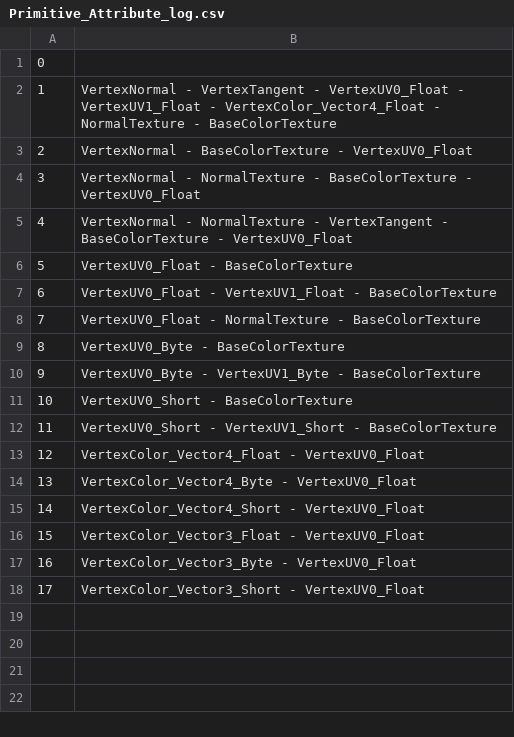
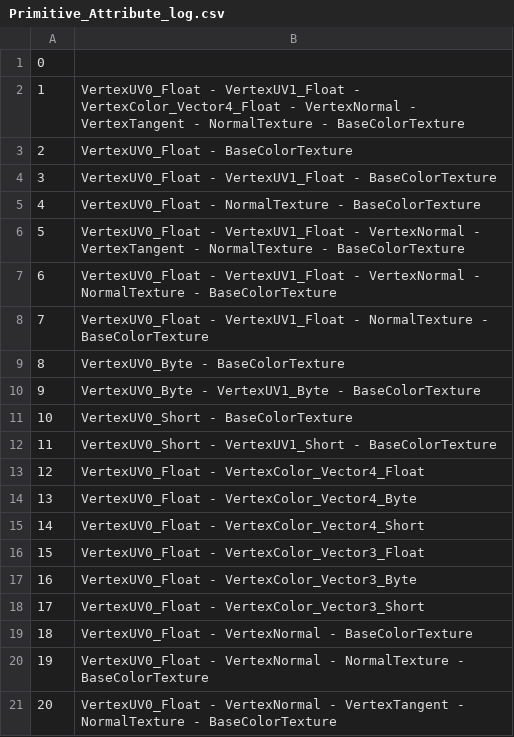
Before and after one commit to KhronosGroup/glTF-Asset-Generator, a CSV file: Output/Primitive_Attribute/Primitive_Attribute_log.csv, drawn as a sheet; removed rows and columns are numbered as before the commit, all else as after; the diff names each change by its address in the sheet, - before the commit and + after, or states it on an @@ line.

Commit message:
Primitive_Attribute : Add three models that use UV1 and a normal texture, improve model sorting order, and add a statement of purpose to the readme (#293)
* Add three models, change sorting, and add a header to the readme

* Update output folder

* Move normal properties next to each other in the readme table

* Change sort order

* Comment out sorting for now

```diff
--- a/Output/Primitive_Attribute/Primitive_Attribute_log.csv
+++ b/Output/Primitive_Attribute/Primitive_Attribute_log.csv
-B2: VertexNormal - VertexTangent - VertexUV0_Float - VertexUV1_Float - VertexColor_Vector4_Float - NormalTexture…
+B2: VertexUV0_Float - VertexUV1_Float - VertexColor_Vector4_Float - VertexNormal - VertexTangent - NormalTexture…
-row 3: 2 | VertexNormal - BaseColorTexture - VertexUV0_Float
-row 4: 3 | VertexNormal - NormalTexture - BaseColorTexture - VertexUV0_Float
-row 5: 4 | VertexNormal - NormalTexture - VertexTangent - BaseColorTexture - VertexUV0_Float
@@ column A renumbered between rows 3 and 5 @@
+row 6: 5 | VertexUV0_Float - VertexUV1_Float - VertexNormal - VertexTangent - NormalTexture - BaseColorTexture
+row 7: 6 | VertexUV0_Float - VertexUV1_Float - VertexNormal - NormalTexture - BaseColorTexture
+row 8: 7 | VertexUV0_Float - VertexUV1_Float - NormalTexture - BaseColorTexture
-B13: VertexColor_Vector4_Float - VertexUV0_Float
+B13: VertexUV0_Float - VertexColor_Vector4_Float
-B14: VertexColor_Vector4_Byte - VertexUV0_Float
+B14: VertexUV0_Float - VertexColor_Vector4_Byte
-B15: VertexColor_Vector4_Short - VertexUV0_Float
+B15: VertexUV0_Float - VertexColor_Vector4_Short
-B16: VertexColor_Vector3_Float - VertexUV0_Float
+B16: VertexUV0_Float - VertexColor_Vector3_Float
-B17: VertexColor_Vector3_Byte - VertexUV0_Float
+B17: VertexUV0_Float - VertexColor_Vector3_Byte
-B18: VertexColor_Vector3_Short - VertexUV0_Float
+B18: VertexUV0_Float - VertexColor_Vector3_Short
+row 19: 18 | VertexUV0_Float - VertexNormal - BaseColorTexture
+row 20: 19 | VertexUV0_Float - VertexNormal - NormalTexture - BaseColorTexture
+row 21: 20 | VertexUV0_Float - VertexNormal - VertexTangent - NormalTexture - BaseColorTexture
```
Also changed, not shown: 27 other files.
